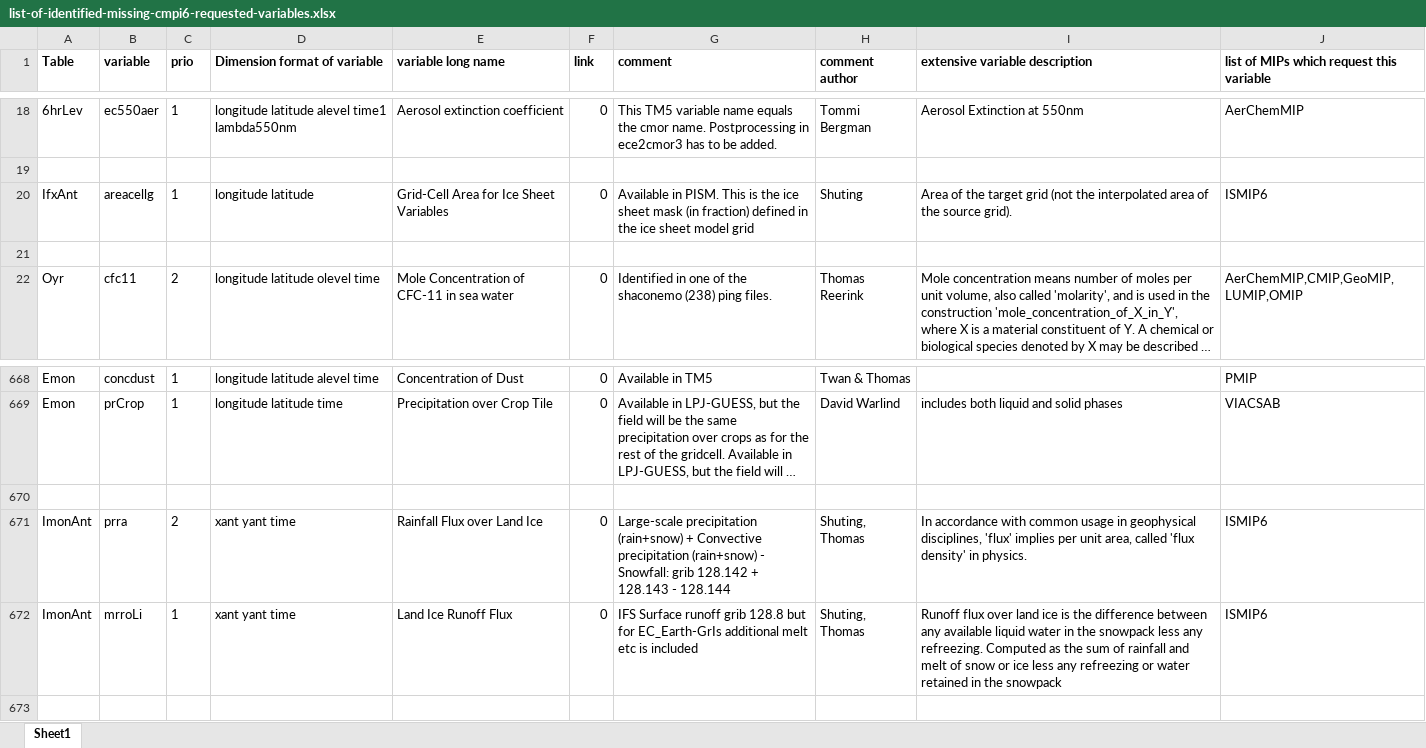
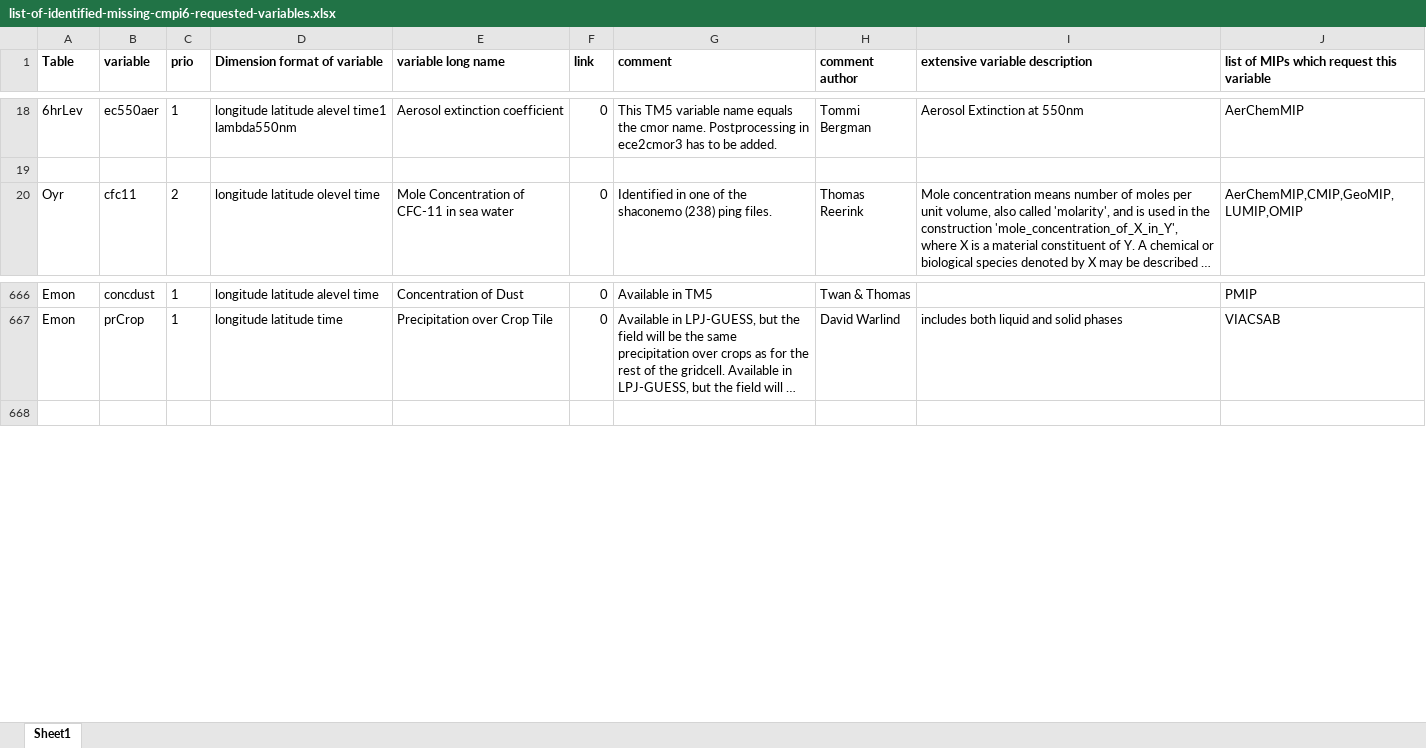
Before and after one commit to EC-Earth/ece2cmor3, an Excel workbook: ece2cmor3/resources/list-of-identified-missing-cmpi6-requested-variables.xlsx, sheet Sheet1, drawn as a sheet; only a part is shown, gaps mark what is left out; long unchanged cells end in …; values as stored, in another font and other column widths than the file's, no borders; the diff names each change by its address in the sheet, - before the commit and + after, or states it on an @@ line.

```diff
--- a/ece2cmor3/resources/list-of-identified-missing-cmpi6-requested-variables.xlsx (sheet Sheet1)
+++ b/ece2cmor3/resources/list-of-identified-missing-cmpi6-requested-variables.xlsx (sheet Sheet1)
-row 20: IfxAnt | areacellg | 1 | longitude latitude | Grid-Cell Area for Ice Sheet Variables | 0 | Available in PISM. This is the ice sheet mask (in fraction) defined in the ice sheet model grid | Shuting | Area of the target grid (not the interpolated area of the source grid). | ISMIP6
-row 21: (empty)
-row 670: (empty)
-row 671: ImonAnt | prra | 2 | xant yant time | Rainfall Flux over Land Ice | 0 | Large-scale precipitation (rain+snow) + Convective precipitation (rain+snow) - Snowfall: grib 128.142 + 128.143 - 128.144 | Shuting, Thomas | In accordance with common usage in geophysical disciplines, 'flux' implies per unit area, called 'flux density' in physics. | ISMIP6
-row 672: ImonAnt | mrroLi | 1 | xant yant time | Land Ice Runoff Flux | 0 | IFS Surface runoff grib 128.8 but for EC_Earth-GrIs additional melt etc is included | Shuting, Thomas | Runoff flux over land ice is the difference between any available liquid water in the snowpack less any refreezing. Computed as the sum of rainfall and melt of snow or ice less any refreezing or water retained in the snowpack | ISMIP6
```
Also changed, not shown: ece2cmor3/resources/list-of-ignored-cmpi6-requested-variables.xlsx.
